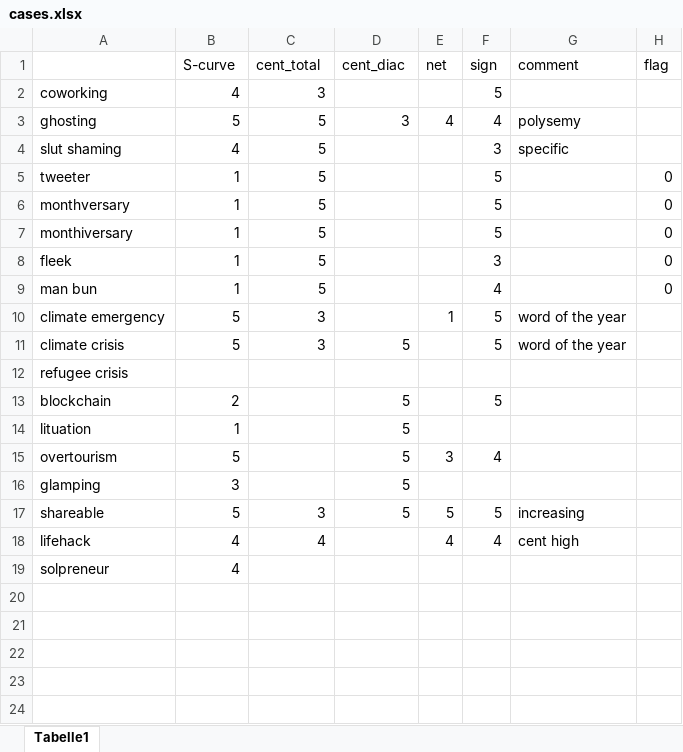
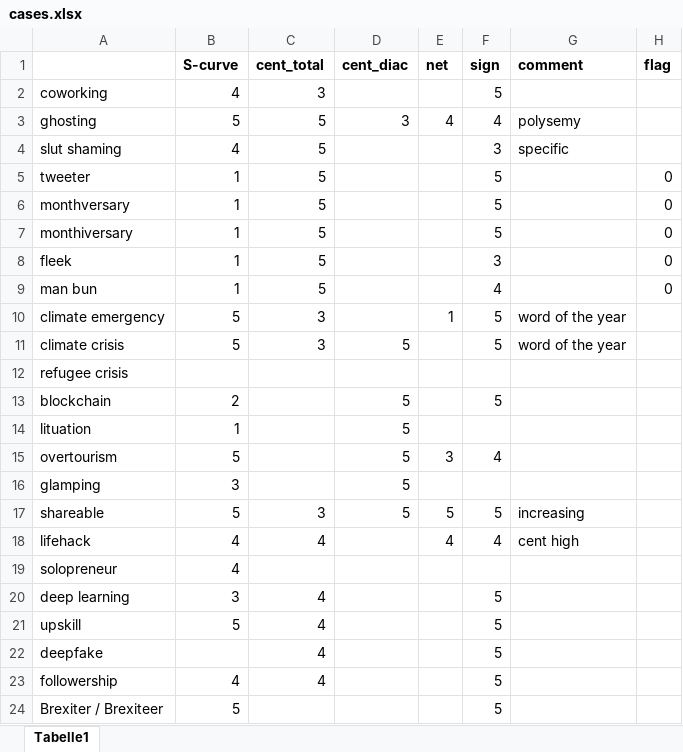
Before and after one commit to wuqui/sna, an Excel workbook: cases.xlsx, sheet Tabelle1, drawn as a sheet; values as stored, in another font and other column widths than the file's, no borders; the diff names each change by its address in the sheet, - before the commit and + after, or states it on an @@ line.

```diff
--- a/cases.xlsx (sheet Tabelle1)
+++ b/cases.xlsx (sheet Tabelle1)
-B1:H1 bold: off
+B1:H1 bold: on
-A19: solpreneur
+A19: solopreneur
+row 20: deep learning | 3 | 4 |  |  | 5
+row 21: upskill | 5 | 4 |  |  | 5
+row 22: deepfake |  | 4 |  |  | 5
+row 23: followership | 4 | 4 |  |  | 5
+row 24: Brexiter / Brexiteer | 5 |  |  |  | 5
```
Also changed, not shown: 19 other files.
